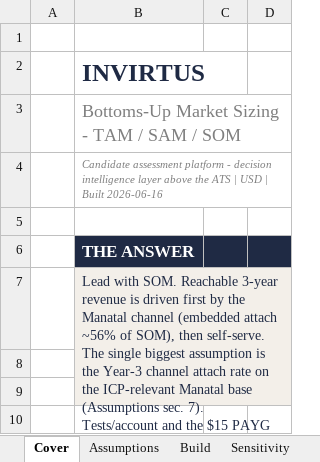
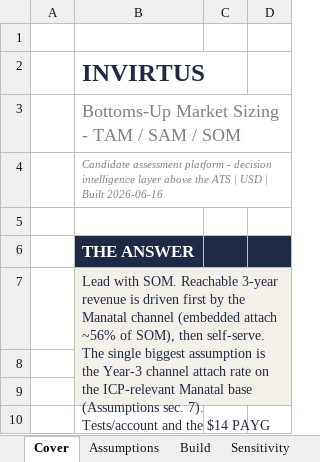
Before and after one commit to dag34v/marketisizinginvirtus, an Excel workbook: Invirtus_Market_Sizing.xlsx, sheet Cover, drawn as a sheet; only a part is shown; values as stored, in another font and other column widths than the file's, no borders; the diff names each change by its address in the sheet, - before the commit and + after, or states it on an @@ line.

```diff
--- a/Invirtus_Market_Sizing.xlsx (sheet Cover)
+++ b/Invirtus_Market_Sizing.xlsx (sheet Cover)
-B7: …and the $15 PAYG price…
+B7: …and the $14 PAYG price…
```
Also changed, not shown: sheet Sensitivity, sheet Assumptions, sheet Build, sheet Sources, 2 other files.
